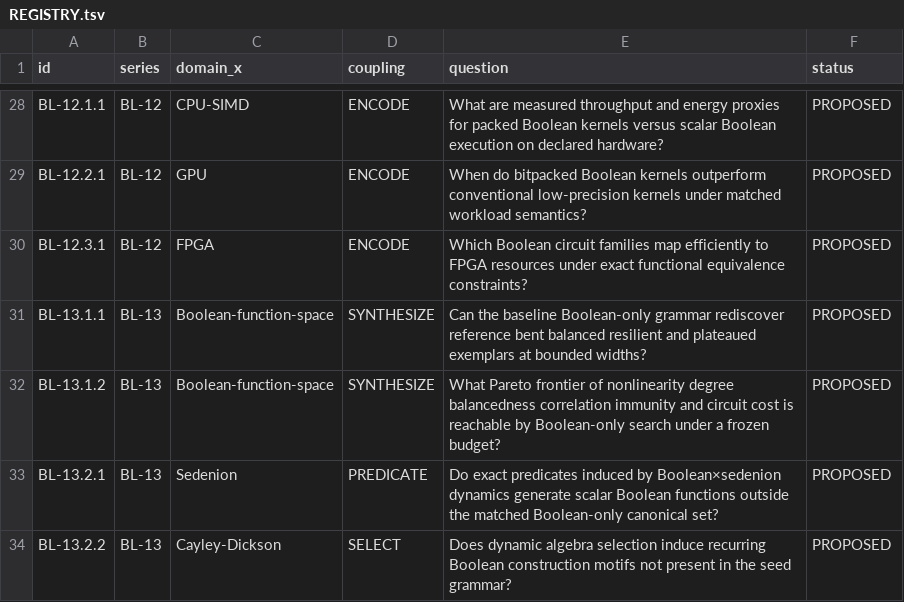
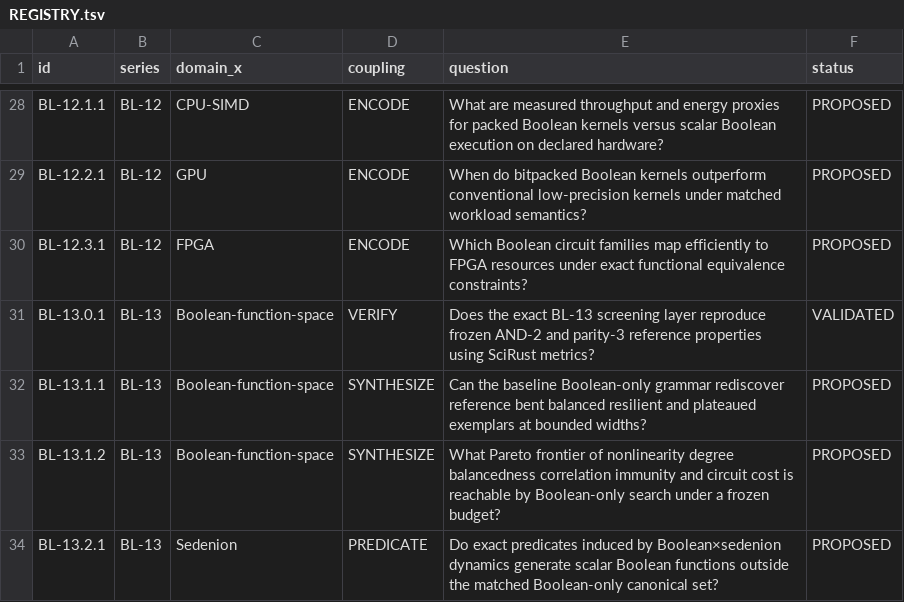
Before and after one commit to Memorithm/BooleanLab, a TSV file: experiments/REGISTRY.tsv, drawn as a sheet; only a part is shown, gaps mark what is left out; the shorter side is filled out with more unchanged rows.

Commit message:
docs: record validated BL-13 calibration gate

```diff
--- a/experiments/REGISTRY.tsv
+++ b/experiments/REGISTRY.tsv
@@ -30,2 +30,3 @@ BL-12.2.1	BL-12	GPU	ENCODE	When do bitpacked Boolean kernels outperform conventi
 BL-12.3.1	BL-12	FPGA	ENCODE	Which Boolean circuit families map efficiently to FPGA resources under exact functional equivalence constraints?	PROPOSED
+BL-13.0.1	BL-13	Boolean-function-space	VERIFY	Does the exact BL-13 screening layer reproduce frozen AND-2 and parity-3 reference properties using SciRust metrics?	VALIDATED
 BL-13.1.1	BL-13	Boolean-function-space	SYNTHESIZE	Can the baseline Boolean-only grammar rediscover reference bent balanced resilient and plateaued exemplars at bounded widths?	PROPOSED
```
